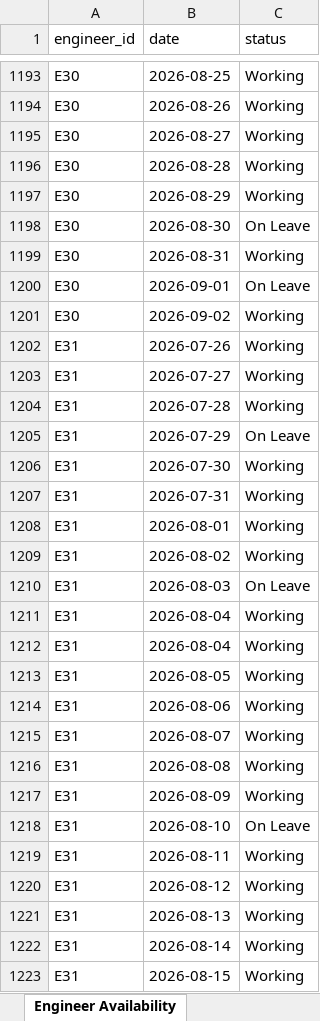
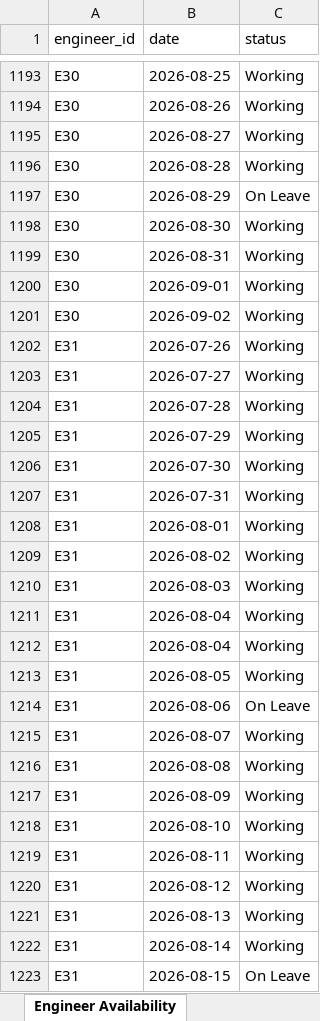
Before and after one commit to Soumyadipta2020/Utilities-Knowledge-Hub, an Excel workbook: app/data/Business_Operations.xlsx, sheet Engineer Availability, drawn as a sheet; only a part is shown, gaps mark what is left out; values as stored, in another font and other column widths than the file's, no borders; the diff covers the shown part only; the diff names each change by its address in the sheet, - before the commit and + after, or states it on an @@ line.

```diff
--- a/app/data/Business_Operations.xlsx (sheet Engineer Availability)
+++ b/app/data/Business_Operations.xlsx (sheet Engineer Availability)
-C1197 (status): Working
+C1197 (status): On Leave
-C1198 (status): On Leave
+C1198 (status): Working
-C1200 (status): On Leave
+C1200 (status): Working
-C1205 (status): On Leave
+C1205 (status): Working
-C1210 (status): On Leave
+C1210 (status): Working
-C1214 (status): Working
+C1214 (status): On Leave
-C1218 (status): On Leave
+C1218 (status): Working
-C1223 (status): Working
+C1223 (status): On Leave
```
Also changed, not shown: 332 edited cells elsewhere in this sheet, sheet Sales_Funnel, sheet Weather Data, sheet Appointment Schedule, sheet Service History, sheet Repair History, sheet Service_Activity, 12 more sheets, app/data/Benchmarking_Harnessing_Source.xlsx, app/data/Governance_Security_Source.xlsx, 13 other files.
